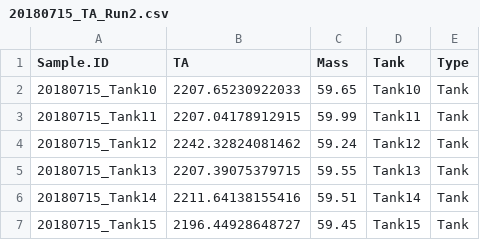
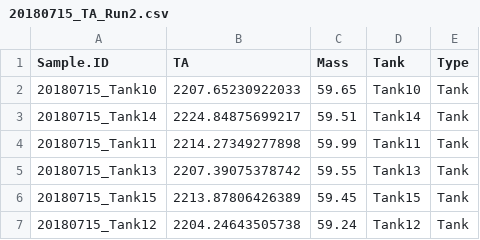
Before and after one commit to hputnam/BioMin_HIS, a CSV file: RAnalysis/Data/20180715/20180715_TA_Run2.csv, drawn as a sheet.

```diff
--- a/RAnalysis/Data/20180715/20180715_TA_Run2.csv
+++ b/RAnalysis/Data/20180715/20180715_TA_Run2.csv
@@ -2,6 +2,6 @@
 "20180715_Tank10",2207.65230922033,59.65,"Tank10","Tank"
-"20180715_Tank11",2207.04178912915,59.99,"Tank11","Tank"
-"20180715_Tank12",2242.32824081462,59.24,"Tank12","Tank"
-"20180715_Tank13",2207.39075379715,59.55,"Tank13","Tank"
-"20180715_Tank14",2211.64138155416,59.51,"Tank14","Tank"
-"20180715_Tank15",2196.44928648727,59.45,"Tank15","Tank"
+"20180715_Tank14",2224.84875699217,59.51,"Tank14","Tank"
+"20180715_Tank11",2214.27349277898,59.99,"Tank11","Tank"
+"20180715_Tank13",2207.39075378742,59.55,"Tank13","Tank"
+"20180715_Tank15",2213.87806426389,59.45,"Tank15","Tank"
+"20180715_Tank12",2204.24643505738,59.24,"Tank12","Tank"
```
Also changed, not shown: RAnalysis/Data/20180713/20180713_TA_Run3.csv, RAnalysis/Data/20180714/20180714_TA_Run2.csv, 6 other files.
